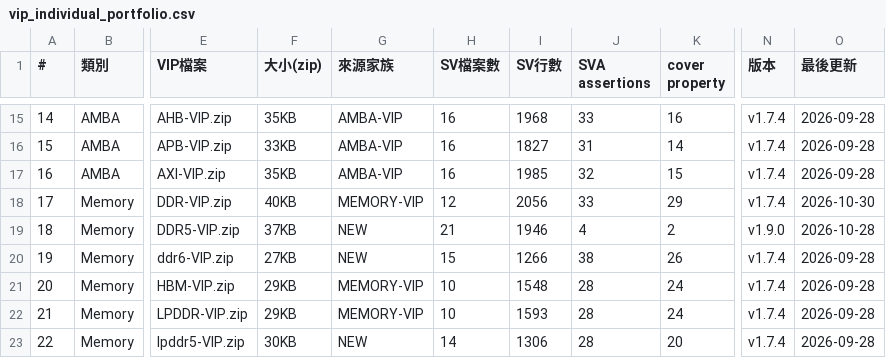
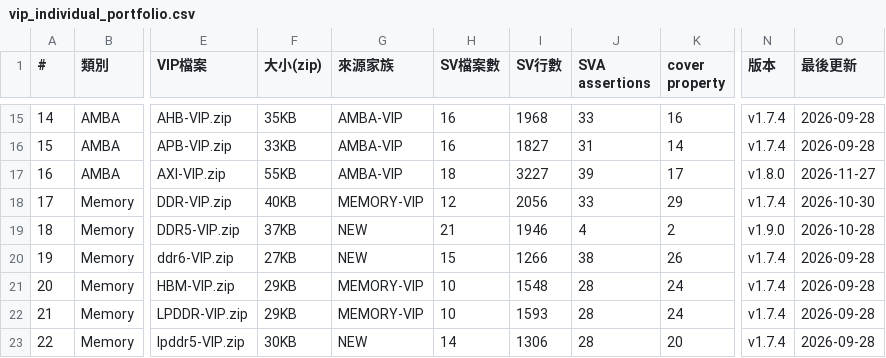
Before and after one commit to tonythetiger168/open-vip-portfolio, a CSV file: vip_individual_portfolio.csv, drawn as a sheet; only a part is shown, gaps mark what is left out; the diff names each change by its address in the sheet, - before the commit and + after, or states it on an @@ line.

```diff
--- a/vip_individual_portfolio.csv
+++ b/vip_individual_portfolio.csv
-F17 (大小(zip)): 35KB
+F17 (大小(zip)): 55KB
-H17 (SV檔案數): 16
+H17 (SV檔案數): 18
-I17 (SV行數): 1985
+I17 (SV行數): 3227
-J17 (SVA assertions): 32
+J17 (SVA assertions): 39
-K17 (cover property): 15
+K17 (cover property): 17
-N17 (版本): v1.7.4
+N17 (版本): v1.8.0
-O17 (最後更新): 2026-09-28
+O17 (最後更新): 2026-11-27
```
Also changed, not shown: tools/mutation_equivalent.csv, 2 other files.
